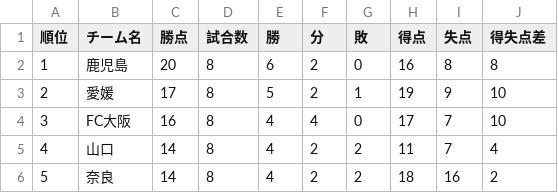
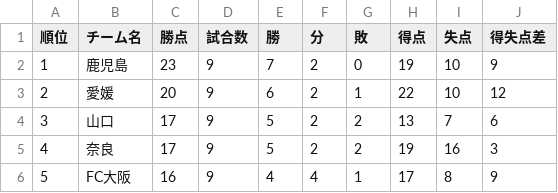
Before and after one commit to jleague-big-club/jleague-big-club, a CSV file: data/j3rank.csv, drawn as a sheet; only a part is shown; the diff covers the shown part only.

```diff
--- a/data/j3rank.csv
+++ b/data/j3rank.csv
@@ -1,6 +1,6 @@
 順位,チーム名,勝点,試合数,勝,分,敗,得点,失点,得失点差
-1,鹿児島,20,8,6,2,0,16,8,8
-2,愛媛,17,8,5,2,1,19,9,10
-3,FC大阪,16,8,4,4,0,17,7,10
-4,山口,14,8,4,2,2,11,7,4
-5,奈良,14,8,4,2,2,18,16,2
+1,鹿児島,23,9,7,2,0,19,10,9
+2,愛媛,20,9,6,2,1,22,10,12
+3,山口,17,9,5,2,2,13,7,6
+4,奈良,17,9,5,2,2,19,16,3
+5,FC大阪,16,9,4,4,1,17,8,9
```
Also changed, not shown: 103 edited cells elsewhere in this file, data/j2rank.csv, jleague_prediction_tool/26-27シーズンから/team_stats.csv, 9 other files.
